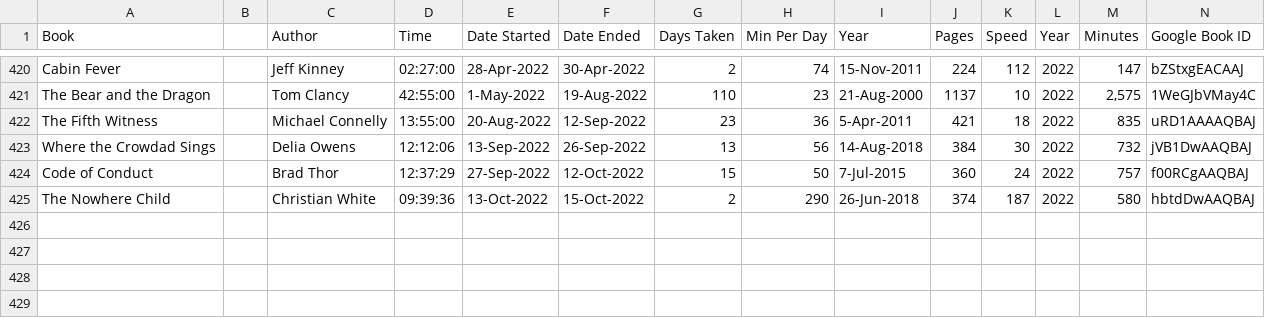
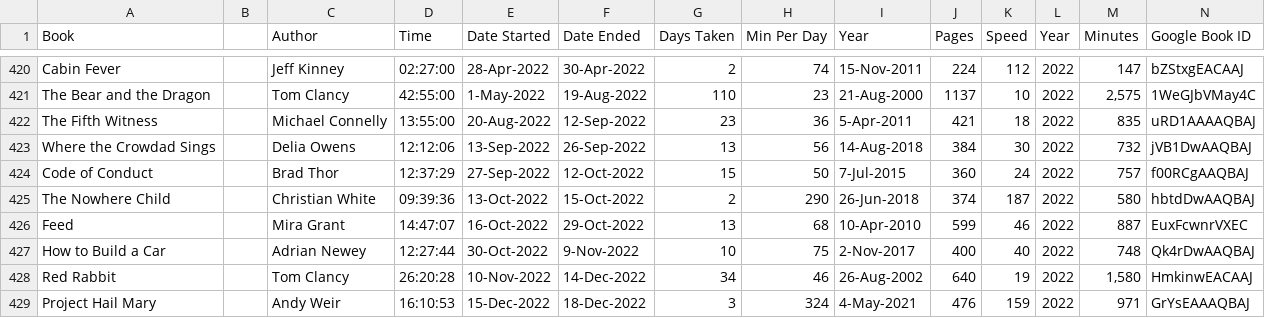
Before and after one commit to mercurysn/MyBookLibrary, a CSV file: MyBookLibrary.Data/Source/Shelfari.csv, drawn as a sheet; only a part is shown, gaps mark what is left out; rows hold the shown columns only; the diff names each change by its address in the sheet, - before the commit and + after, or states it on an @@ line.

```diff
--- a/MyBookLibrary.Data/Source/Shelfari.csv
+++ b/MyBookLibrary.Data/Source/Shelfari.csv
+row 426: Feed |  | Mira Grant | 14:47:07 | 16-Oct-2022 | 29-Oct-2022 | 13 | 68 | 10-Apr-2010 | 599 | 46 | 2022 | 887 | EuxFcwnrVXEC
+row 427: How to Build a Car |  | Adrian Newey | 12:27:44 | 30-Oct-2022 | 9-Nov-2022 | 10 | 75 | 2-Nov-2017 | 400 | 40 | 2022 | 748 | Qk4rDwAAQBAJ
+row 428: Red Rabbit |  | Tom Clancy | 26:20:28 | 10-Nov-2022 | 14-Dec-2022 | 34 | 46 | 26-Aug-2002 | 640 | 19 | 2022 | 1,580 | HmkinwEACAAJ
+row 429: Project Hail Mary |  | Andy Weir | 16:10:53 | 15-Dec-2022 | 18-Dec-2022 | 3 | 324 | 4-May-2021 | 476 | 159 | 2022 | 971 | GrYsEAAAQBAJ
```
Also changed, not shown: 5 other files.
